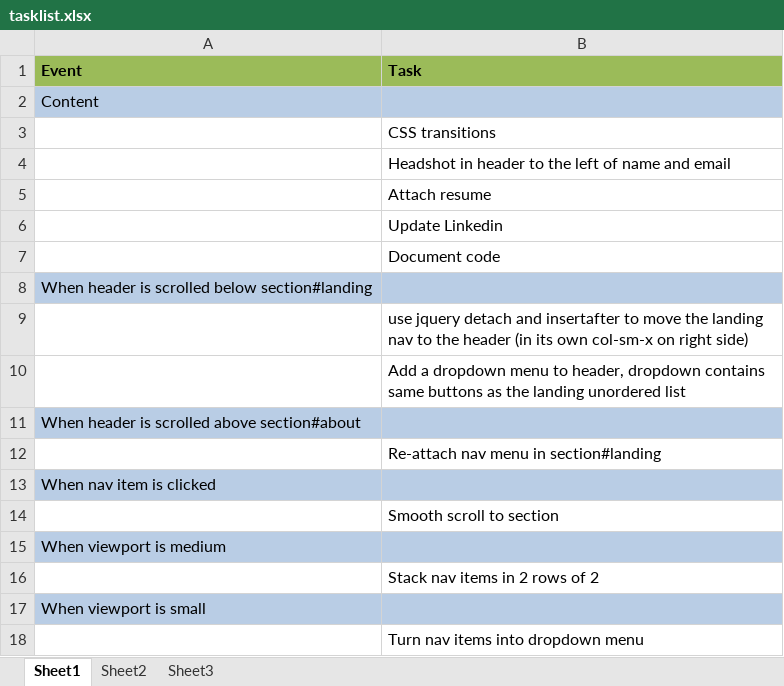
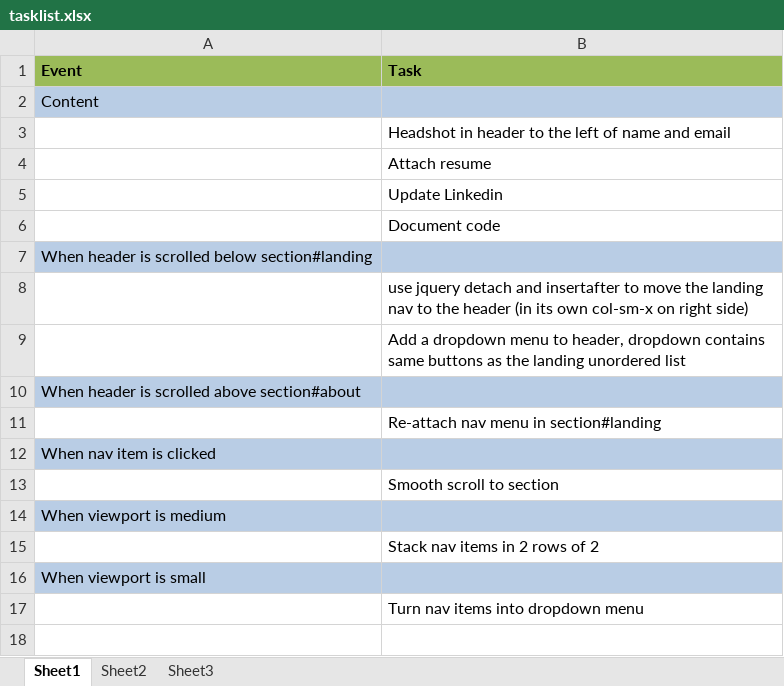
Before and after one commit to mlang251/mlang251.github.io, an Excel workbook: misc/tasklist.xlsx, sheet Sheet1, drawn as a sheet; values as stored, in another font and other column widths than the file's, no borders; the diff names each change by its address in the sheet, - before the commit and + after, or states it on an @@ line.

Commit message:
added CSS transitions

```diff
--- a/misc/tasklist.xlsx (sheet Sheet1)
+++ b/misc/tasklist.xlsx (sheet Sheet1)
-row 3:  | CSS transitions
```
Also changed, not shown: 2 other files.
